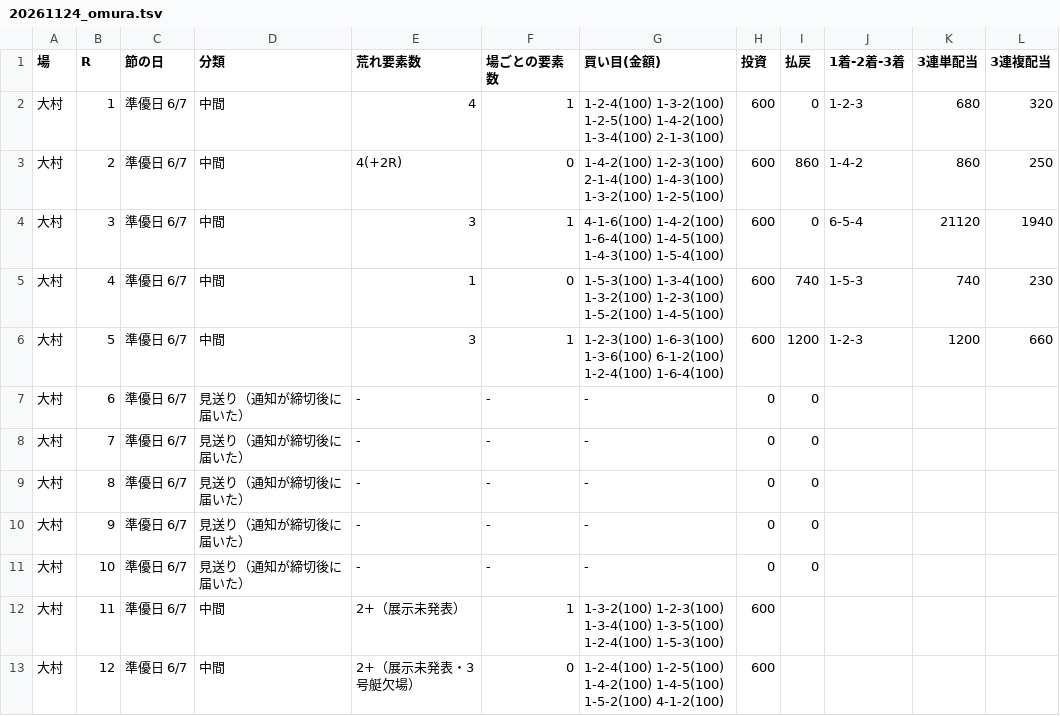
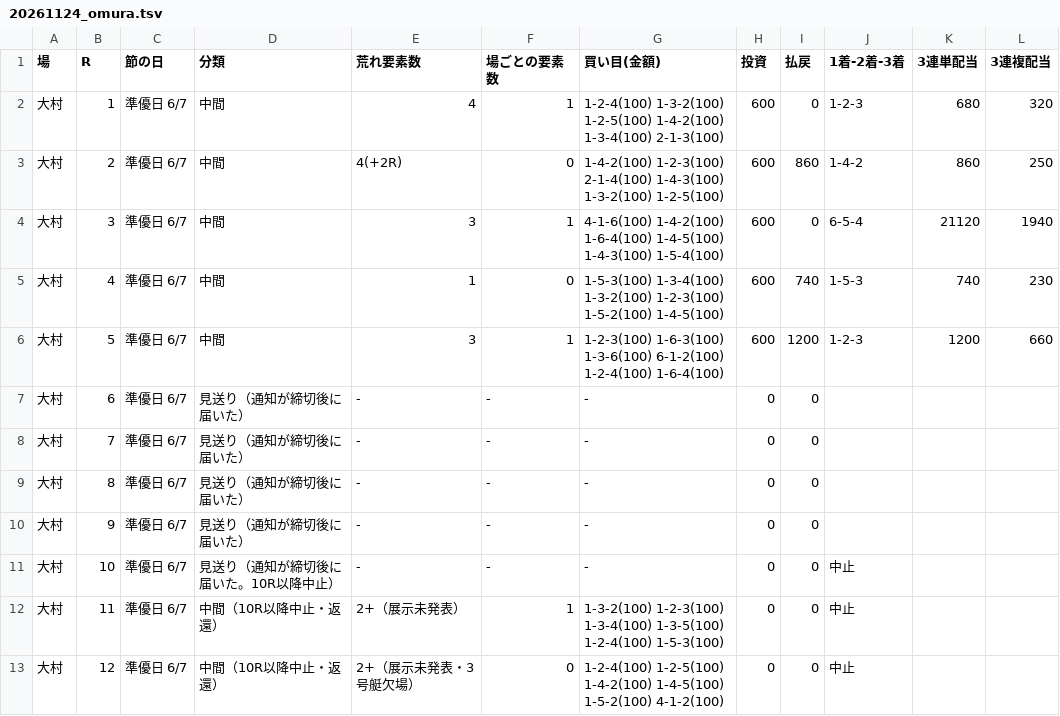
Before and after one commit to 777peipeipei-cmd/777reposi, a TSV file: notes/picks/20261124_omura.tsv, drawn as a sheet.

```diff
--- a/notes/picks/20261124_omura.tsv
+++ b/notes/picks/20261124_omura.tsv
@@ -10,4 +10,4 @@
 大村	9	準優日 6/7	見送り（通知が締切後に届いた）	-	-	-	0	0			
-大村	10	準優日 6/7	見送り（通知が締切後に届いた）	-	-	-	0	0			
-大村	11	準優日 6/7	中間	2+（展示未発表）	1	1-3-2(100) 1-2-3(100) 1-3-4(100) 1-3-5(100) 1-2-4(100) 1-5-3(100)	600				
-大村	12	準優日 6/7	中間	2+（展示未発表・3号艇欠場）	0	1-2-4(100) 1-2-5(100) 1-4-2(100) 1-4-5(100) 1-5-2(100) 4-1-2(100)	600				
+大村	10	準優日 6/7	見送り（通知が締切後に届いた。10R以降中止）	-	-	-	0	0	中止		
+大村	11	準優日 6/7	中間（10R以降中止・返還）	2+（展示未発表）	1	1-3-2(100) 1-2-3(100) 1-3-4(100) 1-3-5(100) 1-2-4(100) 1-5-3(100)	0	0	中止		
+大村	12	準優日 6/7	中間（10R以降中止・返還）	2+（展示未発表・3号艇欠場）	0	1-2-4(100) 1-2-5(100) 1-4-2(100) 1-4-5(100) 1-5-2(100) 4-1-2(100)	0	0	中止		
```
Also changed, not shown: 1 other file.
